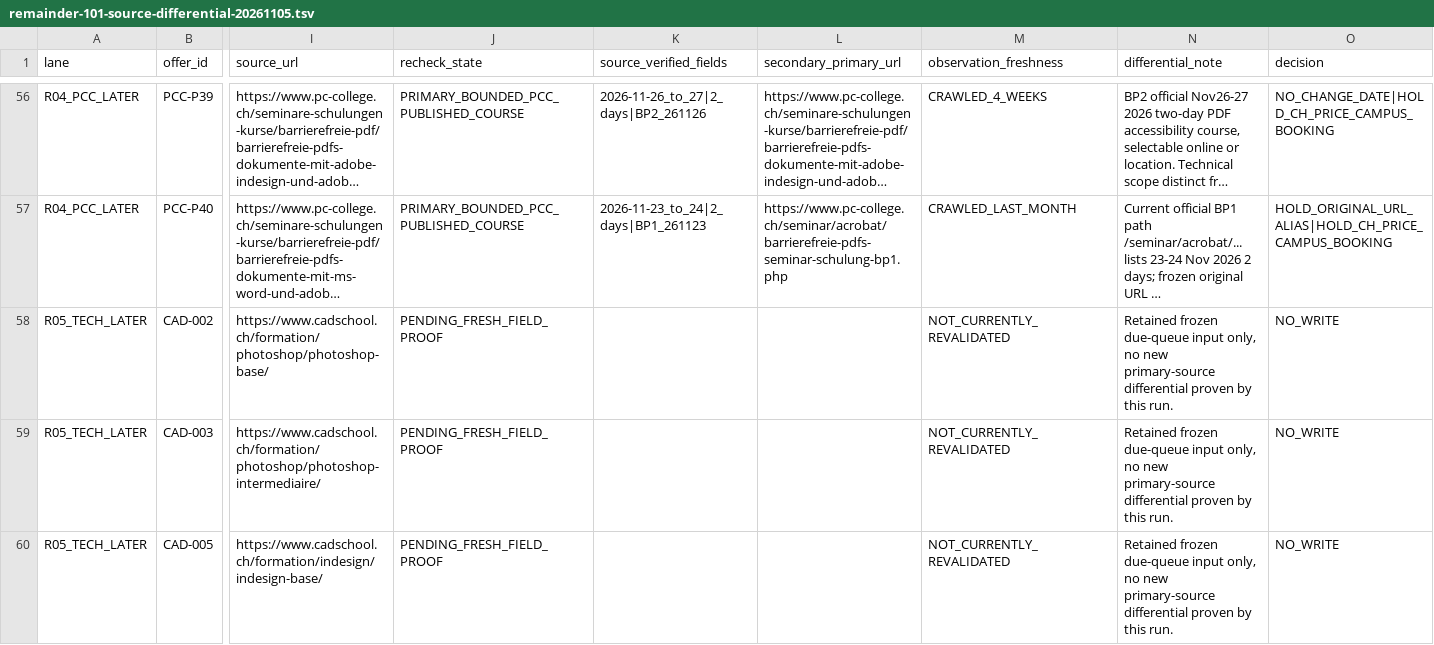
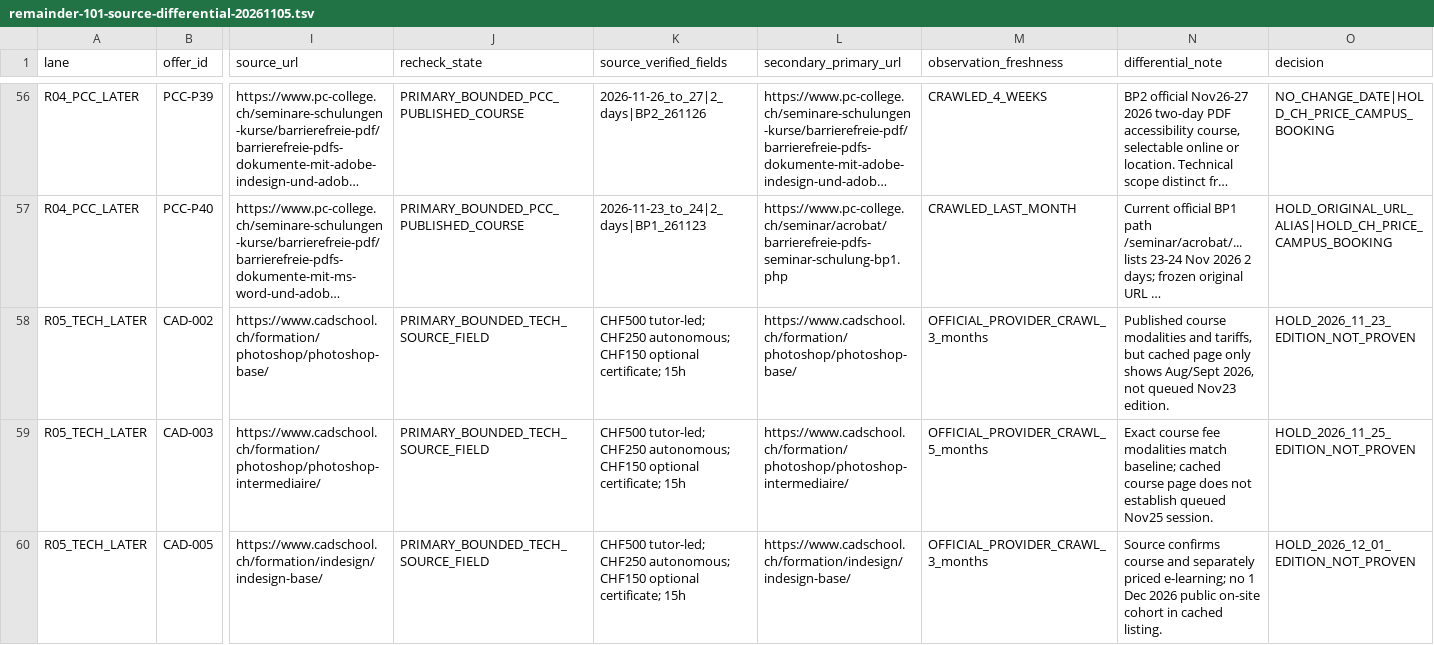
Before and after one commit to george-sarpong/weiterbildungsradar-journalismus, a TSV file: docs/b2/remainder-101-source-differential-20261105.tsv, drawn as a sheet; only a part is shown, gaps mark what is left out; long unchanged cells end in …; the diff covers the shown part only; the diff names each change by its address in the sheet, - before the commit and + after, or states it on an @@ line.

Commit message:
B2 bulk: 20 further source-bounded tech cases, 92/101 checked, 9 pending

```diff
--- a/docs/b2/remainder-101-source-differential-20261105.tsv
+++ b/docs/b2/remainder-101-source-differential-20261105.tsv
-J58:J60 (recheck_state): PENDING_FRESH_FIELD_PROOF
+J58:J60 (recheck_state): PRIMARY_BOUNDED_TECH_SOURCE_FIELD
-K58:K60 (source_verified_fields): (empty)
+K58:K60 (source_verified_fields): CHF500 tutor-led; CHF250 autonomous; CHF150 optional certificate; 15h
-L58 (secondary_primary_url): (empty)
+L58 (secondary_primary_url): https://www.cadschool.ch/formation/photoshop/photoshop-base/
-M58 (observation_freshness): NOT_CURRENTLY_REVALIDATED
+M58 (observation_freshness): OFFICIAL_PROVIDER_CRAWL_3_months
-N58 (differential_note): Retained frozen due-queue input only, no new primary-source differential proven by this run.
+N58 (differential_note): Published course modalities and tariffs, but cached page only shows Aug/Sept 2026, not queued Nov23 edition.
-O58 (decision): NO_WRITE
+O58 (decision): HOLD_2026_11_23_EDITION_NOT_PROVEN
-L59 (secondary_primary_url): (empty)
+L59 (secondary_primary_url): https://www.cadschool.ch/formation/photoshop/photoshop-intermediaire/
-M59 (observation_freshness): NOT_CURRENTLY_REVALIDATED
+M59 (observation_freshness): OFFICIAL_PROVIDER_CRAWL_5_months
-N59 (differential_note): Retained frozen due-queue input only, no new primary-source differential proven by this run.
+N59 (differential_note): Exact course fee modalities match baseline; cached course page does not establish queued Nov25 session.
-O59 (decision): NO_WRITE
+O59 (decision): HOLD_2026_11_25_EDITION_NOT_PROVEN
-L60 (secondary_primary_url): (empty)
+L60 (secondary_primary_url): https://www.cadschool.ch/formation/indesign/indesign-base/
-M60 (observation_freshness): NOT_CURRENTLY_REVALIDATED
+M60 (observation_freshness): OFFICIAL_PROVIDER_CRAWL_3_months
-N60 (differential_note): Retained frozen due-queue input only, no new primary-source differential proven by this run.
+N60 (differential_note): Source confirms course and separately priced e-learning; no 1 Dec 2026 public on-site cohort in cached listing.
-O60 (decision): NO_WRITE
+O60 (decision): HOLD_2026_12_01_EDITION_NOT_PROVEN
```
Also changed, not shown: 102 edited cells elsewhere in this file.
